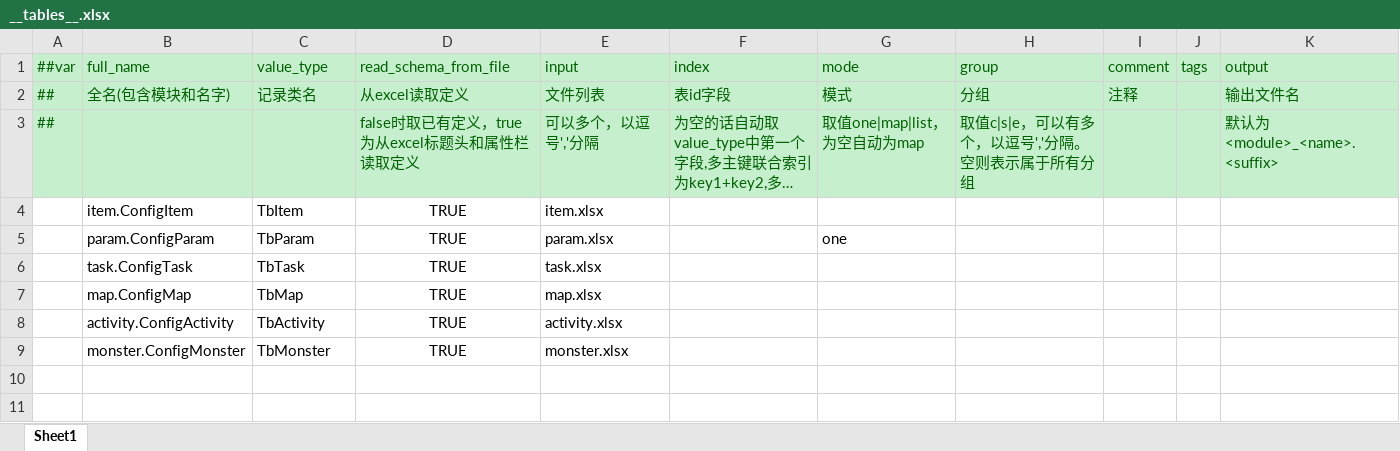
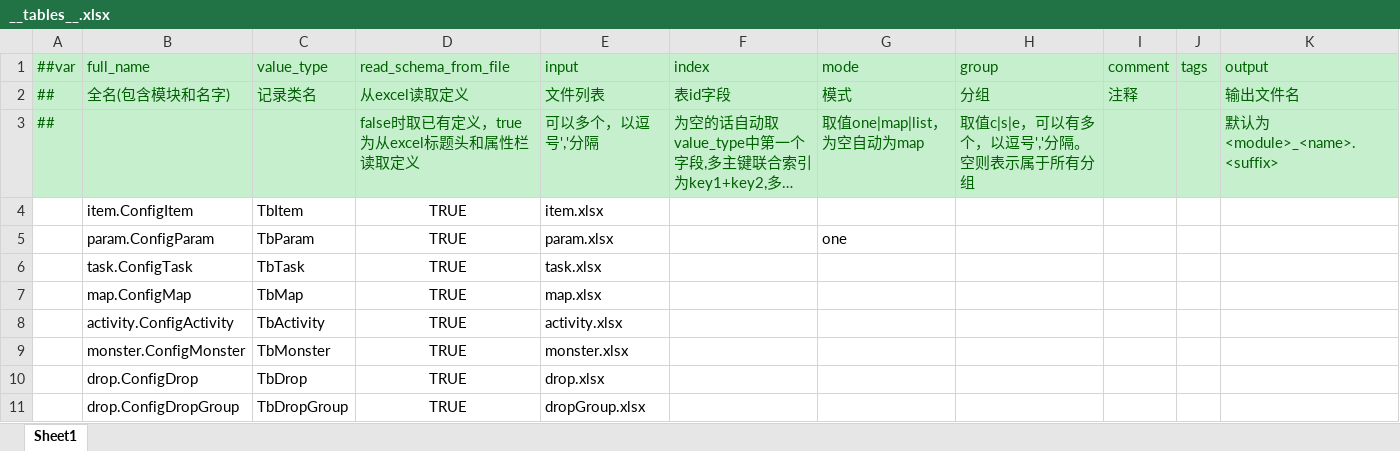
Before and after one commit to lieng618/sunrise-game-frame, an Excel workbook: tables/Datas/__tables__.xlsx, sheet Sheet1, drawn as a sheet; long unchanged cells end in …; values as stored, in another font and other column widths than the file's, no borders; the diff names each change by its address in the sheet, - before the commit and + after, or states it on an @@ line.

Commit message:
feat(drop)：新增怪物掉落系统

```diff
--- a/tables/Datas/__tables__.xlsx (sheet Sheet1)
+++ b/tables/Datas/__tables__.xlsx (sheet Sheet1)
+row 10:  | drop.ConfigDrop | TbDrop | TRUE | drop.xlsx
+row 11:  | drop.ConfigDropGroup | TbDropGroup | TRUE | dropGroup.xlsx
```
Also changed, not shown: tables/Datas/monster.xlsx, 24 other files.
